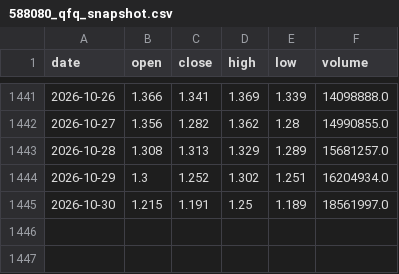
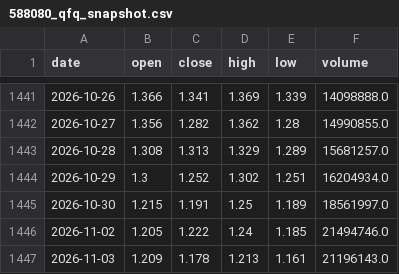
Before and after one commit to ZhouRHong/588080-v3g-signal, a CSV file: data/588080_qfq_snapshot.csv, drawn as a sheet; only a part is shown, gaps mark what is left out; the diff names each change by its address in the sheet, - before the commit and + after, or states it on an @@ line.

```diff
--- a/data/588080_qfq_snapshot.csv
+++ b/data/588080_qfq_snapshot.csv
+row 1446: 2026-11-02 | 1.205 | 1.222 | 1.24 | 1.185 | 21494746.0
+row 1447: 2026-11-03 | 1.209 | 1.178 | 1.213 | 1.161 | 21196143.0
```
Also changed, not shown: 2 other files.
